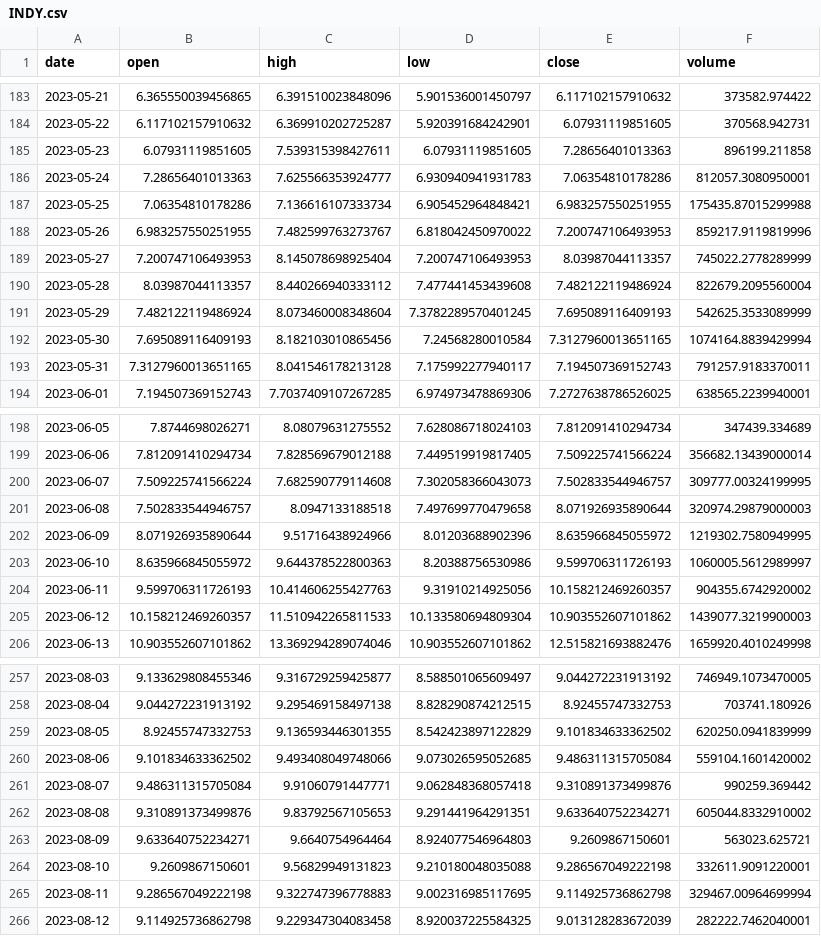
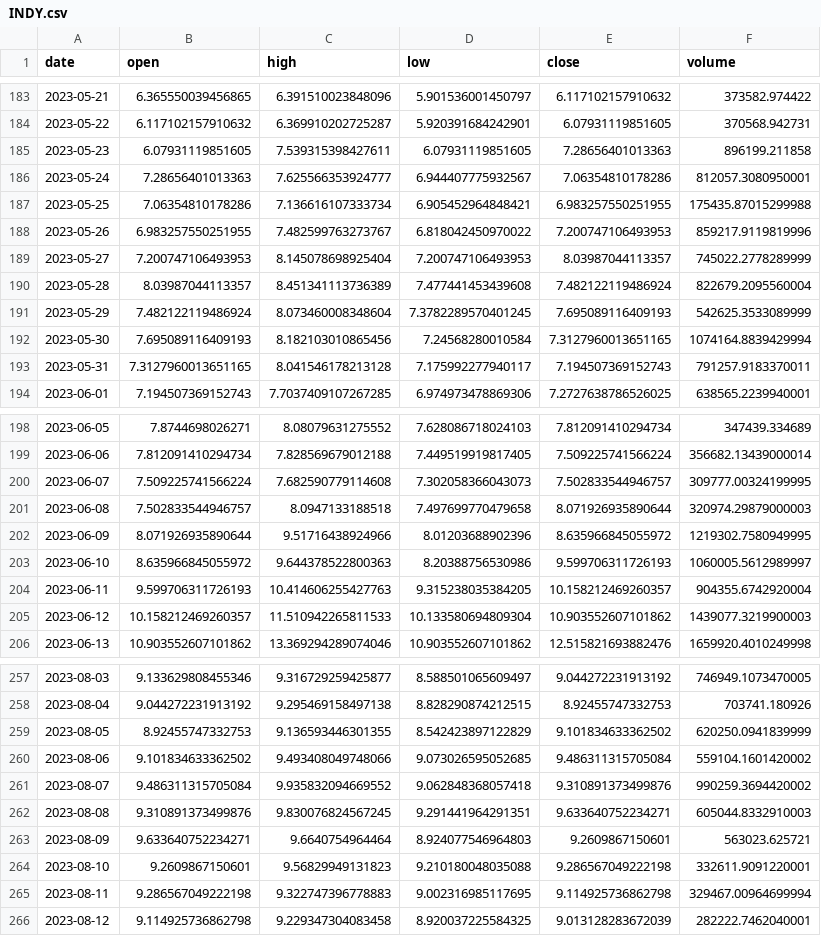
Before and after one commit to Sapient-Predictive-Analytics/dataportal, a CSV file: tokens/INDY.csv, drawn as a sheet; only a part is shown, gaps mark what is left out; the diff covers the shown part only.

```diff
--- a/tokens/INDY.csv
+++ b/tokens/INDY.csv
@@ -185,3 +185,3 @@ date,open,high,low,close,volume
 2023-05-23,6.07931119851605,7.539315398427611,6.07931119851605,7.28656401013363,896199.211858
-2023-05-24,7.28656401013363,7.625566353924777,6.930940941931783,7.06354810178286,812057.3080950001
+2023-05-24,7.28656401013363,7.625566353924777,6.944407775932567,7.06354810178286,812057.3080950001
 2023-05-25,7.06354810178286,7.136616107333734,6.905452964848421,6.983257550251955,175435.87015299988
@@ -189,3 +189,3 @@ date,open,high,low,close,volume
 2023-05-27,7.200747106493953,8.145078698925404,7.200747106493953,8.03987044113357,745022.2778289999
-2023-05-28,8.03987044113357,8.440266940333112,7.477441453439608,7.482122119486924,822679.2095560004
+2023-05-28,8.03987044113357,8.451341113736389,7.477441453439608,7.482122119486924,822679.2095560004
 2023-05-29,7.482122119486924,8.073460008348604,7.3782289570401245,7.695089116409193,542625.3533089999
@@ -203,3 +203,3 @@ date,open,high,low,close,volume
 2023-06-10,8.635966845055972,9.644378522800363,8.20388756530986,9.599706311726193,1060005.5612989997
-2023-06-11,9.599706311726193,10.414606255427763,9.31910214925056,10.158212469260357,904355.6742920002
+2023-06-11,9.599706311726193,10.414606255427763,9.315238035384205,10.158212469260357,904355.6742920004
 2023-06-12,10.158212469260357,11.510942265811533,10.133580694809304,10.903552607101862,1439077.3219900003
@@ -260,4 +260,4 @@ date,open,high,low,close,volume
 2023-08-06,9.101834633362502,9.493408049748066,9.073026595052685,9.486311315705084,559104.1601420002
-2023-08-07,9.486311315705084,9.91060791447771,9.062848368057418,9.310891373499876,990259.369442
-2023-08-08,9.310891373499876,9.83792567105653,9.291441964291351,9.633640752234271,605044.8332910002
+2023-08-07,9.486311315705084,9.935832094669552,9.062848368057418,9.310891373499876,990259.3694420002
+2023-08-08,9.310891373499876,9.830076824567245,9.291441964291351,9.633640752234271,605044.8332910003
 2023-08-09,9.633640752234271,9.6640754964464,8.924077546964803,9.2609867150601,563023.625721
```
Also changed, not shown: 2 added rows and 20 edited cells elsewhere in this file.
